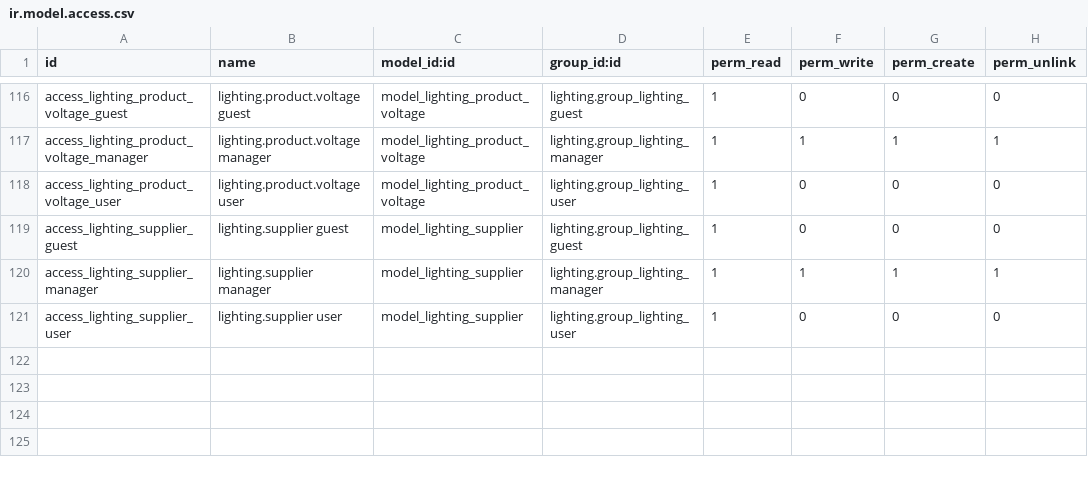
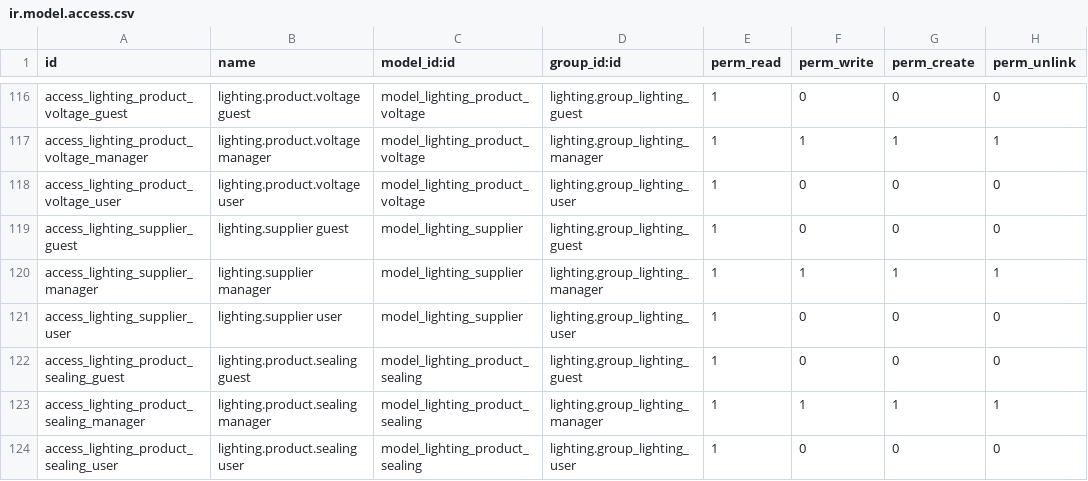
Before and after one commit to nuobit/lighting-vertical, a CSV file: lighting/security/ir.model.access.csv, drawn as a sheet; only a part is shown, gaps mark what is left out.

Commit message:
[IMP] lighting: convert IP field type from Integer to many2one

```diff
--- a/lighting/security/ir.model.access.csv
+++ b/lighting/security/ir.model.access.csv
@@ -121 +121,4 @@ access_lighting_supplier_manager,lighting.supplier manager,model_lighting_suppli
 access_lighting_supplier_user,lighting.supplier user,model_lighting_supplier,lighting.group_lighting_user,1,0,0,0
+access_lighting_product_sealing_guest,lighting.product.sealing guest,model_lighting_product_sealing,lighting.group_lighting_guest,1,0,0,0
+access_lighting_product_sealing_manager,lighting.product.sealing manager,model_lighting_product_sealing,lighting.group_lighting_manager,1,1,1,1
+access_lighting_product_sealing_user,lighting.product.sealing user,model_lighting_product_sealing,lighting.group_lighting_user,1,0,0,0
```
Also changed, not shown: 12 other files.
